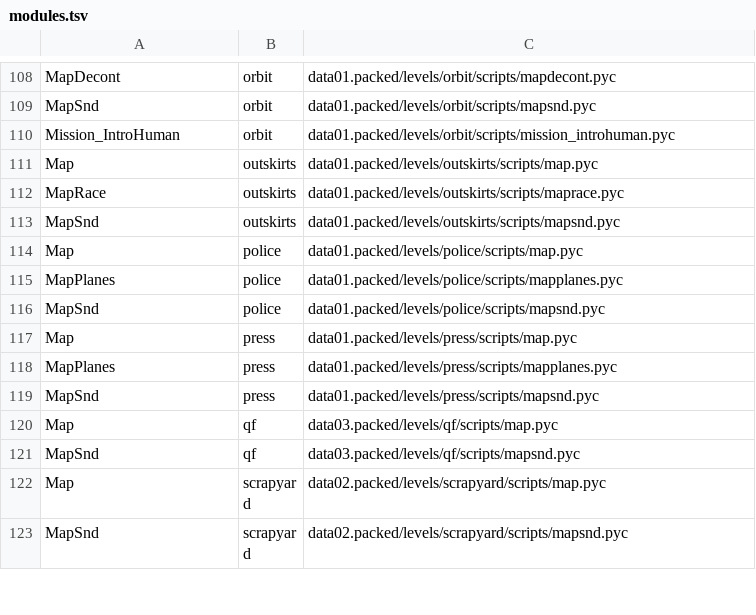
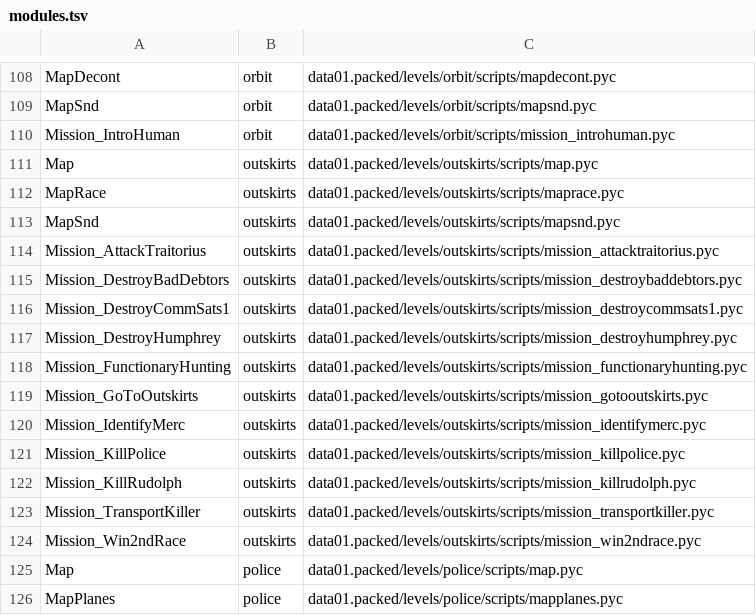
Before and after one commit to Blackwolf1337/scrapland, a TSV file: tools/modules/modules.tsv, drawn as a sheet; only a part is shown, gaps mark what is left out; the shorter side is filled out with more unchanged rows; the diff names each change by its address in the sheet, - before the commit and + after, or states it on an @@ line.

Commit message:
Level modules in C: the missions of Outskirts
Mission_AttackTraitorius, Mission_DestroyBadDebtors, Mission_DestroyCommSats1, Mission_DestroyHumphrey,
Mission_FunctionaryHunting, Mission_GoToOutskirts, Mission_IdentifyMerc, Mission_KillPolice, Mission_KillRudolph,
Mission_TransportKiller, Mission_Win2ndRace (11 modules) are made from .mod files, their .pyc is not read.

```diff
--- a/tools/modules/modules.tsv
+++ b/tools/modules/modules.tsv
+row 114: Mission_AttackTraitorius | outskirts | data01.packed/levels/outskirts/scripts/mission_attacktraitorius.pyc
+row 115: Mission_DestroyBadDebtors | outskirts | data01.packed/levels/outskirts/scripts/mission_destroybaddebtors.pyc
+row 116: Mission_DestroyCommSats1 | outskirts | data01.packed/levels/outskirts/scripts/mission_destroycommsats1.pyc
+row 117: Mission_DestroyHumphrey | outskirts | data01.packed/levels/outskirts/scripts/mission_destroyhumphrey.pyc
+row 118: Mission_FunctionaryHunting | outskirts | data01.packed/levels/outskirts/scripts/mission_functionaryhunting.pyc
+row 119: Mission_GoToOutskirts | outskirts | data01.packed/levels/outskirts/scripts/mission_gotooutskirts.pyc
+row 120: Mission_IdentifyMerc | outskirts | data01.packed/levels/outskirts/scripts/mission_identifymerc.pyc
+row 121: Mission_KillPolice | outskirts | data01.packed/levels/outskirts/scripts/mission_killpolice.pyc
+row 122: Mission_KillRudolph | outskirts | data01.packed/levels/outskirts/scripts/mission_killrudolph.pyc
+row 123: Mission_TransportKiller | outskirts | data01.packed/levels/outskirts/scripts/mission_transportkiller.pyc
+row 124: Mission_Win2ndRace | outskirts | data01.packed/levels/outskirts/scripts/mission_win2ndrace.pyc
```
Also changed, not shown: 12 other files.
